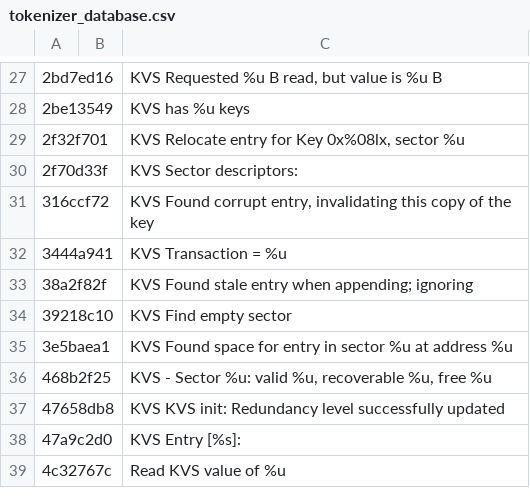
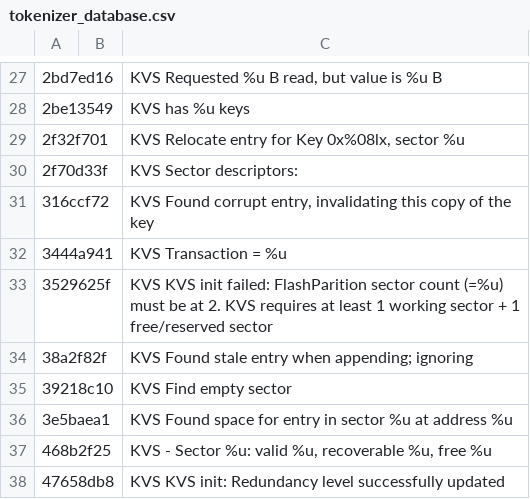
Before and after one commit to antmicro/pigweed-mimxrt595-samples, a CSV file: workshop/04-kvs/tokenizer_database.csv, drawn as a sheet; only a part is shown, gaps mark what is left out; the shorter side is filled out with more unchanged rows; the diff names each change by its address in the sheet, - before the commit and + after, or states it on an @@ line.

```diff
--- a/workshop/04-kvs/tokenizer_database.csv
+++ b/workshop/04-kvs/tokenizer_database.csv
+row 33: 3529625f |  | KVS KVS init failed: FlashParition sector count (=%u) must be at 2. KVS requires at least 1 working sector + 1 free/reserved sector
```
Also changed, not shown: 6 other files.
